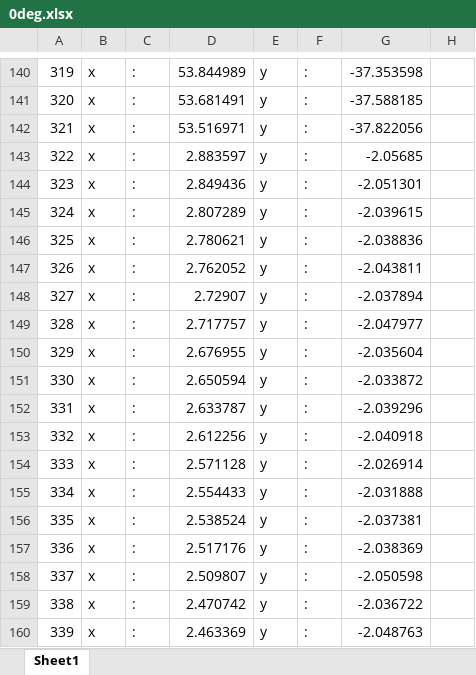
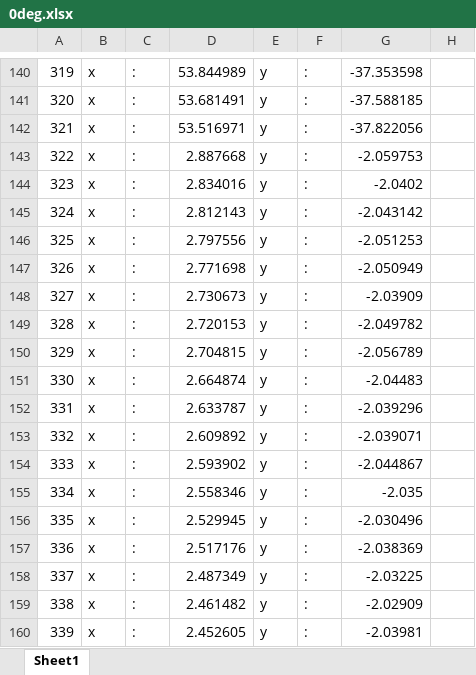
Before and after one commit to dakkyun/test, an Excel workbook: 0deg.xlsx, sheet Sheet1, drawn as a sheet; only a part is shown, gaps mark what is left out; values as stored, in another font and other column widths than the file's, no borders; charts and pictures not drawn; the diff covers the shown part only; the diff names each change by its address in the sheet, - before the commit and + after, or states it on an @@ line.

```diff
--- a/0deg.xlsx (sheet Sheet1)
+++ b/0deg.xlsx (sheet Sheet1)
-D143: 2.883597
+D143: 2.887668
-G143: -2.05685
+G143: -2.059753
-D144: 2.849436
+D144: 2.834016
-G144: -2.051301
+G144: -2.0402
-D145: 2.807289
+D145: 2.812143
-G145: -2.039615
+G145: -2.043142
-D146: 2.780621
+D146: 2.797556
-G146: -2.038836
+G146: -2.051253
-D147: 2.762052
+D147: 2.771698
-G147: -2.043811
+G147: -2.050949
-D148: 2.72907
+D148: 2.730673
-G148: -2.037894
+G148: -2.03909
-D149: 2.717757
+D149: 2.720153
-G149: -2.047977
+G149: -2.049782
-D150: 2.676955
+D150: 2.704815
-G150: -2.035604
+G150: -2.056789
-D151: 2.650594
+D151: 2.664874
-G151: -2.033872
+G151: -2.04483
-D153: 2.612256
+D153: 2.609892
-G153: -2.040918
+G153: -2.039071
-D154: 2.571128
+D154: 2.593902
-G154: -2.026914
+G154: -2.044867
-D155: 2.554433
+D155: 2.558346
-G155: -2.031888
+G155: -2.035
-D156: 2.538524
+D156: 2.529945
-G156: -2.037381
+G156: -2.030496
-D158: 2.509807
+D158: 2.487349
-G158: -2.050598
+G158: -2.03225
-D159: 2.470742
+D159: 2.461482
-G159: -2.036722
+G159: -2.02909
-D160: 2.463369
+D160: 2.452605
-G160: -2.048763
+G160: -2.03981
```
Also changed, not shown: 1445 edited cells elsewhere in this sheet, charts or pictures, 20deg.xlsx, minus20deg.xlsx, 1 other file.
